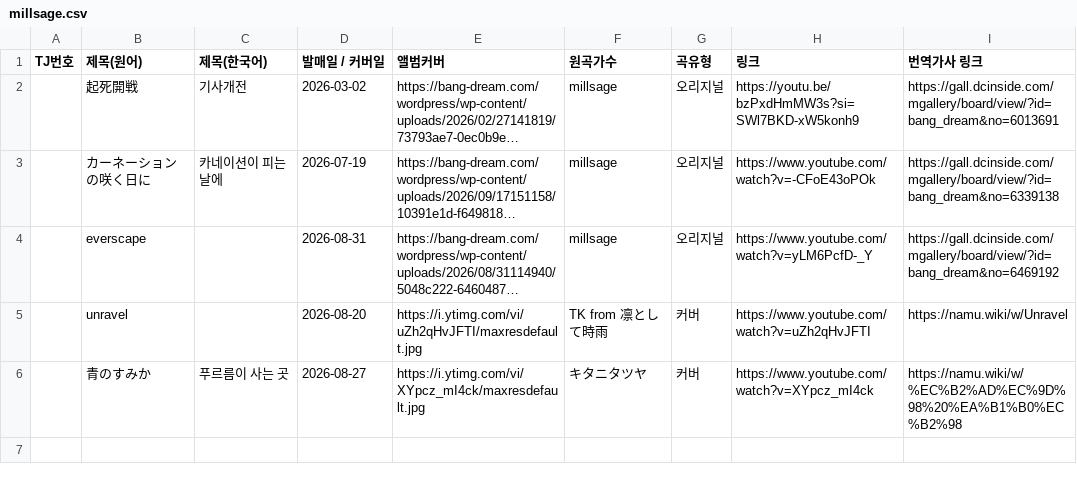
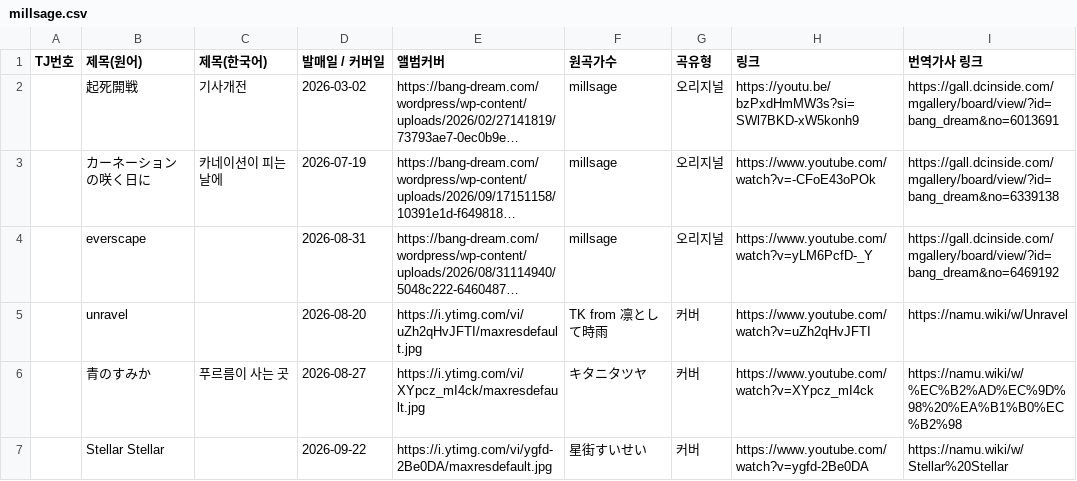
Before and after one commit to bandorigall/bandori_songs.github.io, a CSV file: millsage.csv, drawn as a sheet; long unchanged cells end in ….

Commit message:
millsage Stellar Stellar(Cover) 추가 + 가사

```diff
--- a/millsage.csv
+++ b/millsage.csv
@@ -6 +6,2 @@ TJ번호,제목(원어),제목(한국어),발매일 / 커버일,앨범커버,원
 ,青のすみか,푸르름이 사는 곳,2026-08-27,https://i.ytimg.com/vi/XYpcz_mI4ck/maxresdefault.jpg,キタニタツヤ,커버,https://www.youtube.com/watch?v=XYpcz_mI4ck,https://namu.wiki/w/%EC%B2%AD%EC%9D%98%20%EA%B1%B0%EC%B2%98
+,Stellar Stellar,,2026-09-22,https://i.ytimg.com/vi/ygfd-2Be0DA/maxresdefault.jpg,星街すいせい,커버,https://www.youtube.com/watch?v=ygfd-2Be0DA,https://namu.wiki/w/Stellar%20Stellar
```
Also changed, not shown: 1 other file.
